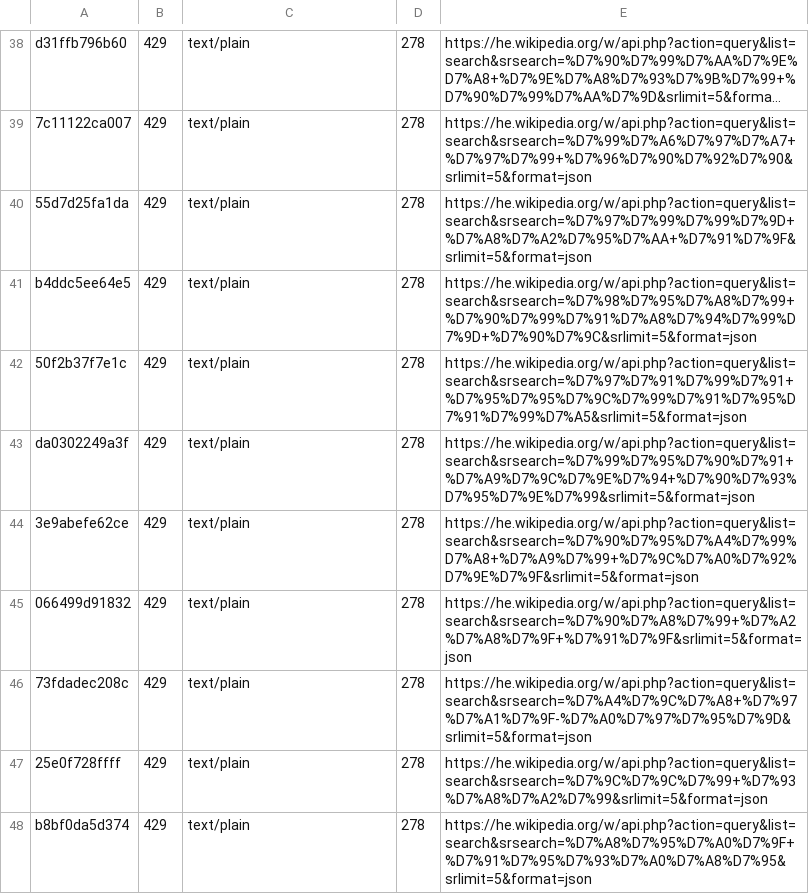
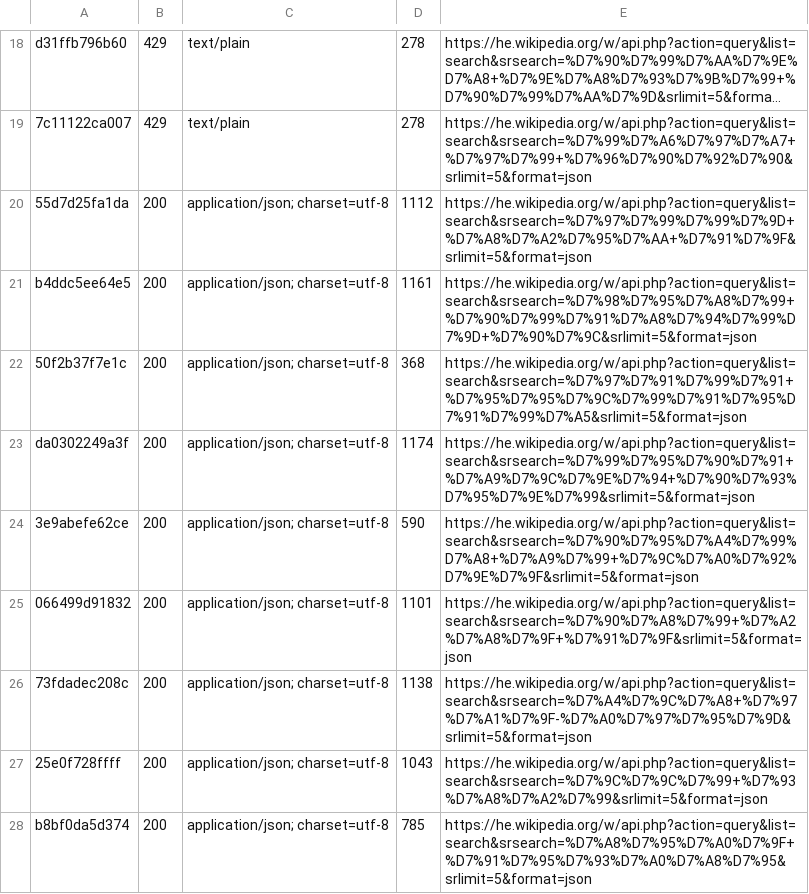
Before and after one commit to Danielevy112/Elections-, a TSV file: fetch/out/index.tsv, drawn as a sheet; only a part is shown, gaps mark what is left out; long unchanged cells end in …; addresses are those after the commit; the diff covers the shown part only; the diff names each change by its address in the sheet, - before the commit and + after, or states it on an @@ line.

```diff
--- a/fetch/out/index.tsv
+++ b/fetch/out/index.tsv
-B20:B28: 429
+B20:B28: 200
-C20:C28: text/plain
+C20:C28: application/json; charset=utf-8
-D20: 278
+D20: 1112
-D21: 278
+D21: 1161
-D22: 278
+D22: 368
-D23: 278
+D23: 1174
-D24: 278
+D24: 590
-D25: 278
+D25: 1101
-D26: 278
+D26: 1138
-D27: 278
+D27: 1043
-D28: 278
+D28: 785
```
Also changed, not shown: 20 removed rows and 51 edited cells elsewhere in this file, 28 other files.
